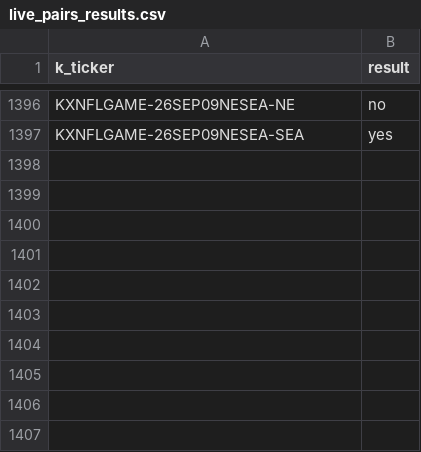
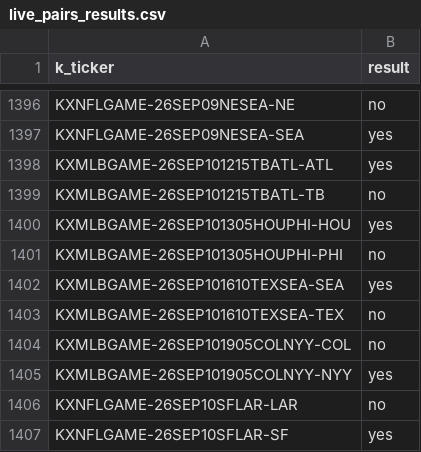
Before and after one commit to gopalaakkrishna/sports-model, a CSV file: data/live_pairs_results.csv, drawn as a sheet; only a part is shown, gaps mark what is left out.

```diff
--- a/data/live_pairs_results.csv
+++ b/data/live_pairs_results.csv
@@ -1397 +1397,11 @@ KXNFLGAME-26SEP09NESEA-NE,no
 KXNFLGAME-26SEP09NESEA-SEA,yes
+KXMLBGAME-26SEP101215TBATL-ATL,yes
+KXMLBGAME-26SEP101215TBATL-TB,no
+KXMLBGAME-26SEP101305HOUPHI-HOU,yes
+KXMLBGAME-26SEP101305HOUPHI-PHI,no
+KXMLBGAME-26SEP101610TEXSEA-SEA,yes
+KXMLBGAME-26SEP101610TEXSEA-TEX,no
+KXMLBGAME-26SEP101905COLNYY-COL,no
+KXMLBGAME-26SEP101905COLNYY-NYY,yes
+KXNFLGAME-26SEP10SFLAR-LAR,no
+KXNFLGAME-26SEP10SFLAR-SF,yes
```
Also changed, not shown: data/processed/season_wins_log.csv, 3 other files.
